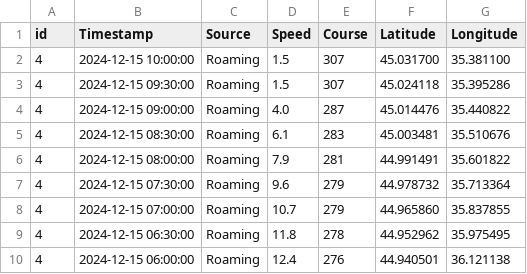
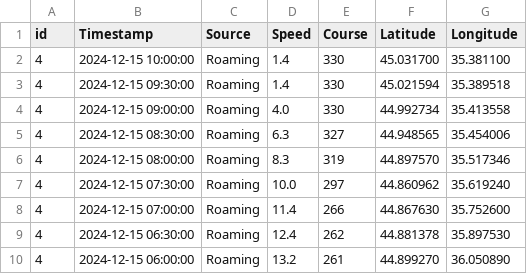
Before and after one commit to HydroScout/marineTrustBE, a CSV file: data/routes/blackSea-route.csv, drawn as a sheet; only a part is shown; the diff covers the shown part only.

```diff
--- a/data/routes/blackSea-route.csv
+++ b/data/routes/blackSea-route.csv
@@ -1,10 +1,10 @@
 id,Timestamp,Source,Speed,Course,Latitude,Longitude
-4,2024-12-15 10:00:00,Roaming,1.5,307,45.031700,35.381100
-4,2024-12-15 09:30:00,Roaming,1.5,307,45.024118,35.395286
-4,2024-12-15 09:00:00,Roaming,4.0,287,45.014476,35.440822
-4,2024-12-15 08:30:00,Roaming,6.1,283,45.003481,35.510676
-4,2024-12-15 08:00:00,Roaming,7.9,281,44.991491,35.601822
-4,2024-12-15 07:30:00,Roaming,9.6,279,44.978732,35.713364
-4,2024-12-15 07:00:00,Roaming,10.7,279,44.965860,35.837855
-4,2024-12-15 06:30:00,Roaming,11.8,278,44.952962,35.975495
-4,2024-12-15 06:00:00,Roaming,12.4,276,44.940501,36.121138
+4,2024-12-15 10:00:00,Roaming,1.4,330,45.031700,35.381100
+4,2024-12-15 09:30:00,Roaming,1.4,330,45.021594,35.389518
+4,2024-12-15 09:00:00,Roaming,4.0,330,44.992734,35.413558
+4,2024-12-15 08:30:00,Roaming,6.3,327,44.948565,35.454006
+4,2024-12-15 08:00:00,Roaming,8.3,319,44.897570,35.517346
+4,2024-12-15 07:30:00,Roaming,10.0,297,44.860962,35.619240
+4,2024-12-15 07:00:00,Roaming,11.4,266,44.867630,35.752600
+4,2024-12-15 06:30:00,Roaming,12.4,262,44.881378,35.897530
+4,2024-12-15 06:00:00,Roaming,13.2,261,44.899270,36.050890
```
Also changed, not shown: 44 edited cells elsewhere in this file, 4 other files.
